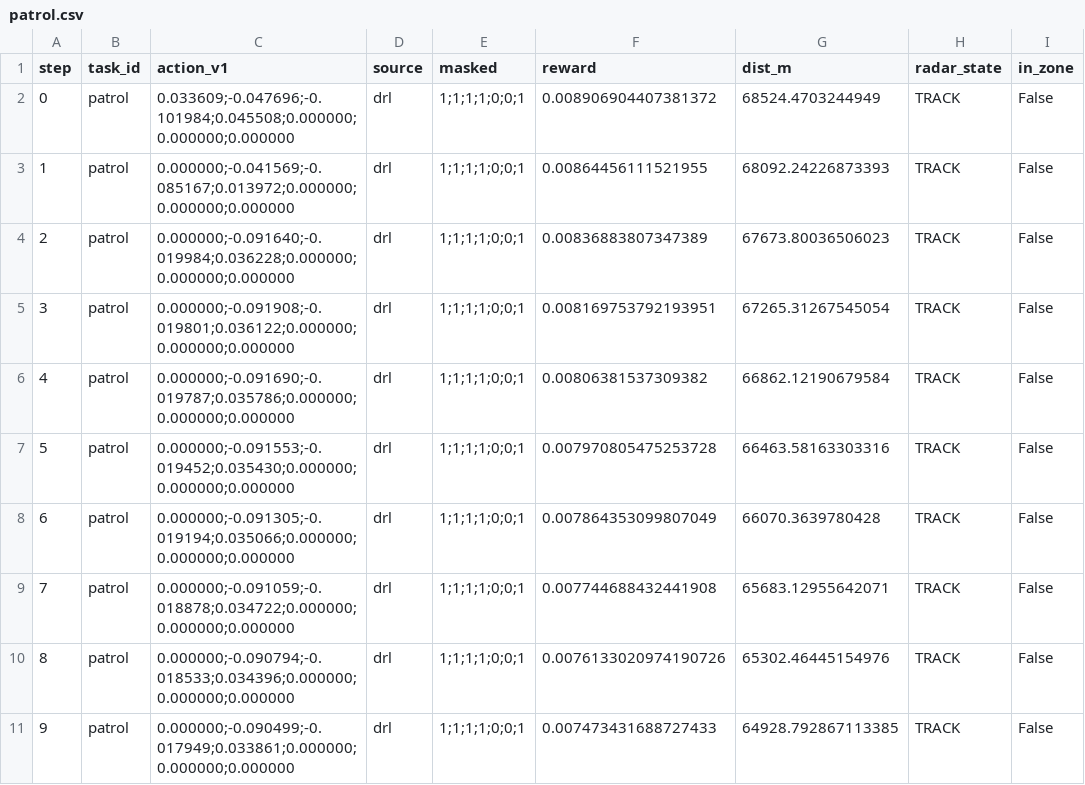
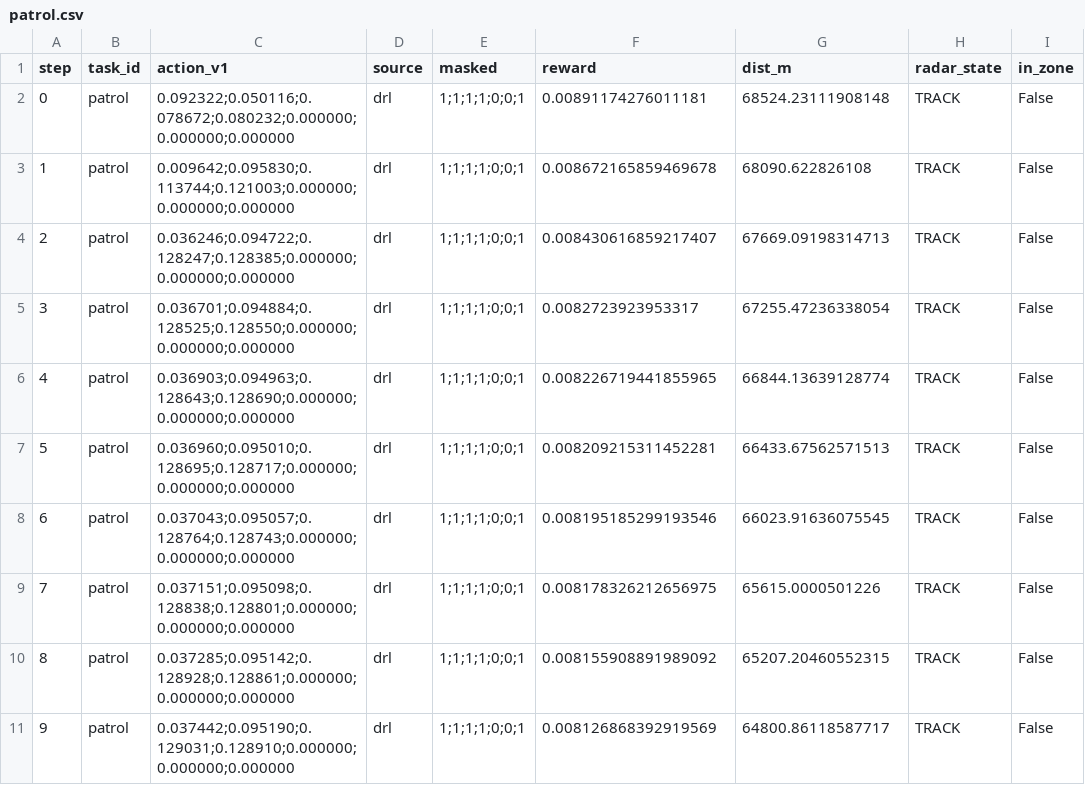
Before and after one commit to Shakeapear/Loyal-Wingman-BVR-Air-Combat-Intelligent-System, a CSV file: docs/assets/stage3_expert_demo/patrol.csv, drawn as a sheet; only a part is shown; the diff covers the shown part only; the diff names each change by its address in the sheet, - before the commit and + after, or states it on an @@ line.

```diff
--- a/docs/assets/stage3_expert_demo/patrol.csv
+++ b/docs/assets/stage3_expert_demo/patrol.csv
-C2 (action_v1): 0.033609;-0.047696;-0.101984;0.045508;0.000000;0.000000;0.000000
+C2 (action_v1): 0.092322;0.050116;0.078672;0.080232;0.000000;0.000000;0.000000
-F2 (reward): 0.008906904407381372
+F2 (reward): 0.00891174276011181
-G2 (dist_m): 68524.4703244949
+G2 (dist_m): 68524.23111908148
-C3 (action_v1): 0.000000;-0.041569;-0.085167;0.013972;0.000000;0.000000;0.000000
+C3 (action_v1): 0.009642;0.095830;0.113744;0.121003;0.000000;0.000000;0.000000
-F3 (reward): 0.00864456111521955
+F3 (reward): 0.008672165859469678
-G3 (dist_m): 68092.24226873393
+G3 (dist_m): 68090.622826108
-C4 (action_v1): 0.000000;-0.091640;-0.019984;0.036228;0.000000;0.000000;0.000000
+C4 (action_v1): 0.036246;0.094722;0.128247;0.128385;0.000000;0.000000;0.000000
-F4 (reward): 0.00836883807347389
+F4 (reward): 0.008430616859217407
-G4 (dist_m): 67673.80036506023
+G4 (dist_m): 67669.09198314713
-C5 (action_v1): 0.000000;-0.091908;-0.019801;0.036122;0.000000;0.000000;0.000000
+C5 (action_v1): 0.036701;0.094884;0.128525;0.128550;0.000000;0.000000;0.000000
-F5 (reward): 0.008169753792193951
+F5 (reward): 0.0082723923953317
-G5 (dist_m): 67265.31267545054
+G5 (dist_m): 67255.47236338054
-C6 (action_v1): 0.000000;-0.091690;-0.019787;0.035786;0.000000;0.000000;0.000000
+C6 (action_v1): 0.036903;0.094963;0.128643;0.128690;0.000000;0.000000;0.000000
-F6 (reward): 0.00806381537309382
+F6 (reward): 0.008226719441855965
-G6 (dist_m): 66862.12190679584
+G6 (dist_m): 66844.13639128774
-C7 (action_v1): 0.000000;-0.091553;-0.019452;0.035430;0.000000;0.000000;0.000000
+C7 (action_v1): 0.036960;0.095010;0.128695;0.128717;0.000000;0.000000;0.000000
-F7 (reward): 0.007970805475253728
+F7 (reward): 0.008209215311452281
-G7 (dist_m): 66463.58163303316
+G7 (dist_m): 66433.67562571513
-C8 (action_v1): 0.000000;-0.091305;-0.019194;0.035066;0.000000;0.000000;0.000000
+C8 (action_v1): 0.037043;0.095057;0.128764;0.128743;0.000000;0.000000;0.000000
-F8 (reward): 0.007864353099807049
+F8 (reward): 0.008195185299193546
-G8 (dist_m): 66070.3639780428
+G8 (dist_m): 66023.91636075545
-C9 (action_v1): 0.000000;-0.091059;-0.018878;0.034722;0.000000;0.000000;0.000000
+C9 (action_v1): 0.037151;0.095098;0.128838;0.128801;0.000000;0.000000;0.000000
-F9 (reward): 0.007744688432441908
+F9 (reward): 0.008178326212656975
-G9 (dist_m): 65683.12955642071
+G9 (dist_m): 65615.0000501226
-C10 (action_v1): 0.000000;-0.090794;-0.018533;0.034396;0.000000;0.000000;0.000000
+C10 (action_v1): 0.037285;0.095142;0.128928;0.128861;0.000000;0.000000;0.000000
-F10 (reward): 0.0076133020974190726
+F10 (reward): 0.008155908891989092
-G10 (dist_m): 65302.46445154976
+G10 (dist_m): 65207.20460552315
-C11 (action_v1): 0.000000;-0.090499;-0.017949;0.033861;0.000000;0.000000;0.000000
+C11 (action_v1): 0.037442;0.095190;0.129031;0.128910;0.000000;0.000000;0.000000
-F11 (reward): 0.007473431688727433
+F11 (reward): 0.008126868392919569
-G11 (dist_m): 64928.792867113385
+G11 (dist_m): 64800.86118587717
```
Also changed, not shown: 6 edited cells elsewhere in this file, docs/assets/stage3_expert_demo/bt_expert_demo.csv, docs/assets/stage3_expert_demo/defense.csv, 57 other files.
